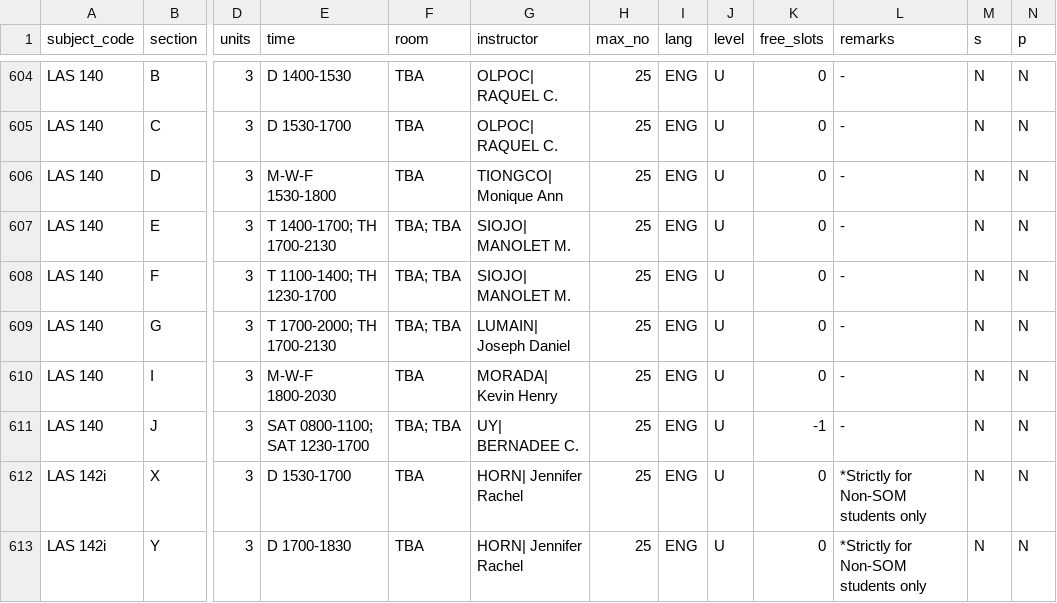
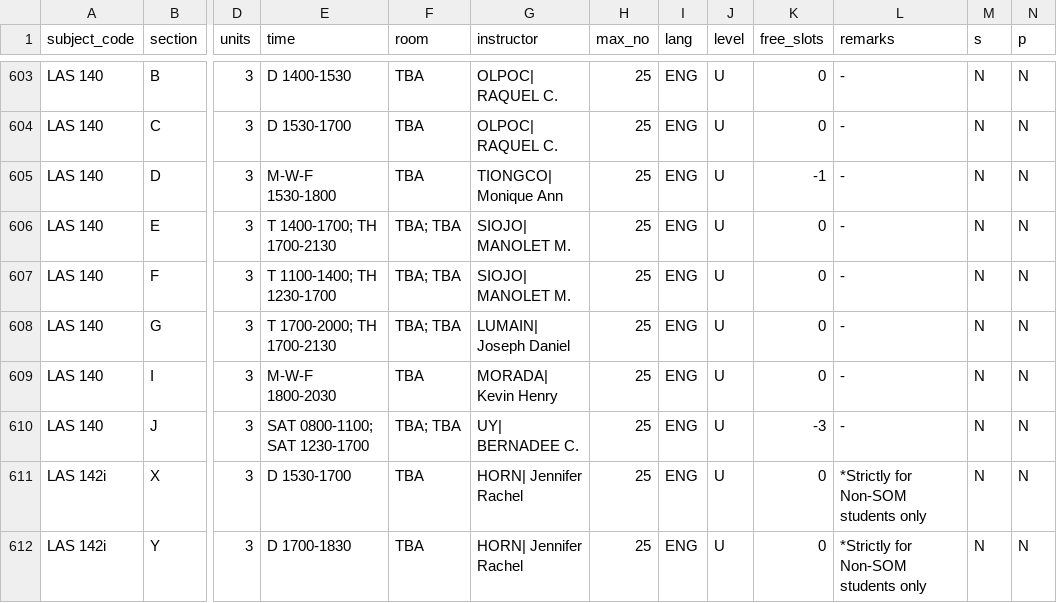
Before and after one commit to kmallari/Study-Birdy, a CSV file: subjects.csv, drawn as a sheet; only a part is shown, gaps mark what is left out; addresses are those after the commit; the diff covers the shown part only; the diff names each change by its address in the sheet, - before the commit and + after, or states it on an @@ line.

```diff
--- a/subjects.csv
+++ b/subjects.csv
-K605 (free_slots): 0
+K605 (free_slots): -1
-K610 (free_slots): -1
+K610 (free_slots): -3
```
Also changed, not shown: 1 removed row and 134 edited cells elsewhere in this file, 2 other files.
